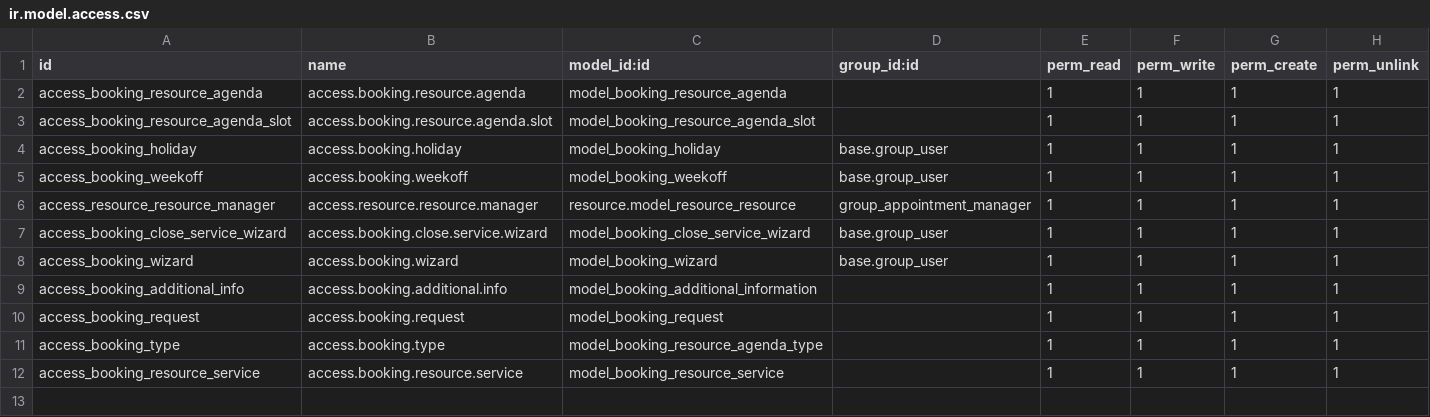
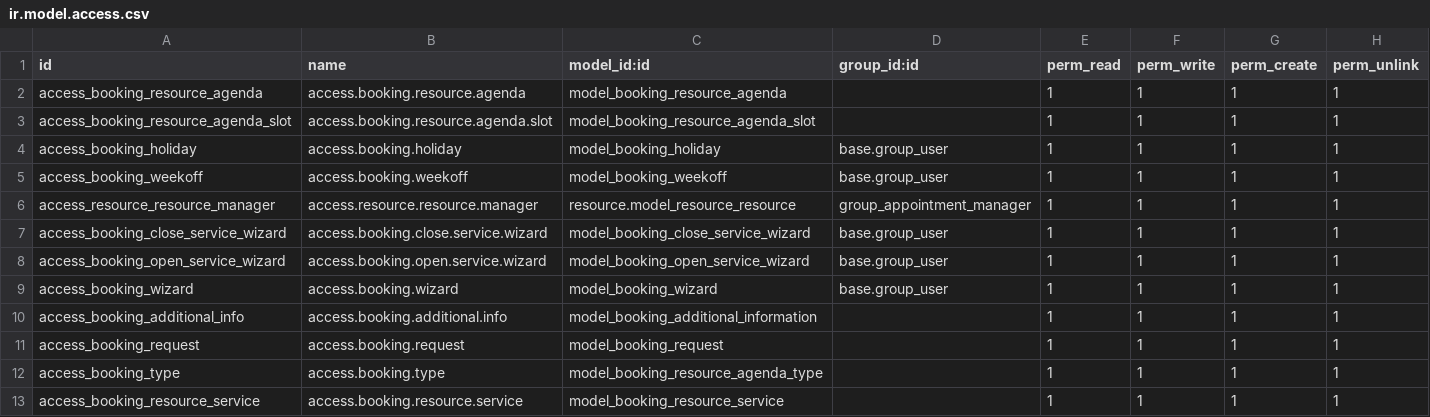
Before and after one commit to jdelosmozos-es/portal_resource_booking, a CSV file: portal_resource_booking/security/ir.model.access.csv, drawn as a sheet.

```diff
--- a/portal_resource_booking/security/ir.model.access.csv
+++ b/portal_resource_booking/security/ir.model.access.csv
@@ -7,2 +7,3 @@ access_resource_resource_manager,access.resource.resource.manager,resource.model
 access_booking_close_service_wizard,access.booking.close.service.wizard,model_booking_close_service_wizard,base.group_user,1,1,1,1
+access_booking_open_service_wizard,access.booking.open.service.wizard,model_booking_open_service_wizard,base.group_user,1,1,1,1
 access_booking_wizard,access.booking.wizard,model_booking_wizard,base.group_user,1,1,1,1
```
Also changed, not shown: 8 other files.
